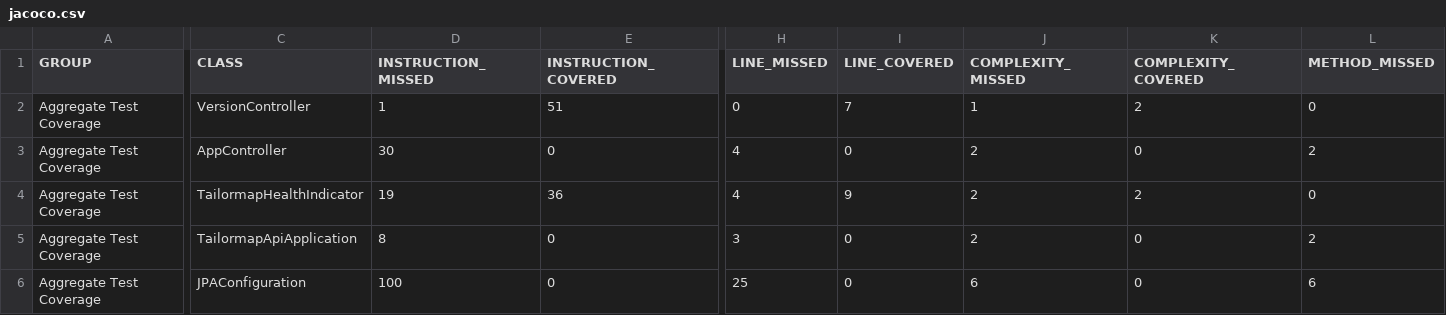
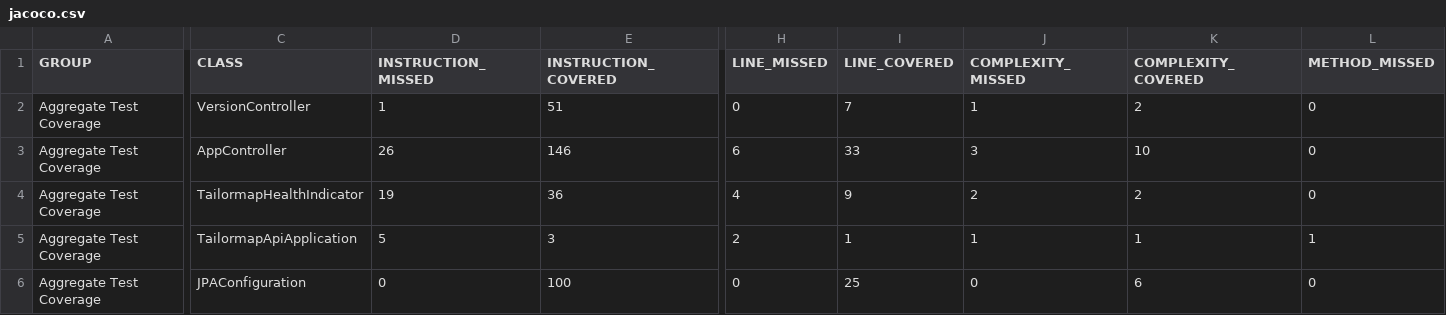
Before and after one commit to Tailormap/tailormap-api, a CSV file: jacoco/jacoco.csv, drawn as a sheet; only a part is shown, gaps mark what is left out; the diff covers the shown part only; the diff names each change by its address in the sheet, - before the commit and + after, or states it on an @@ line.

```diff
--- a/jacoco/jacoco.csv
+++ b/jacoco/jacoco.csv
-D3 (INSTRUCTION_MISSED): 30
+D3 (INSTRUCTION_MISSED): 26
-E3 (INSTRUCTION_COVERED): 0
+E3 (INSTRUCTION_COVERED): 146
-H3 (LINE_MISSED): 4
+H3 (LINE_MISSED): 6
-I3 (LINE_COVERED): 0
+I3 (LINE_COVERED): 33
-J3 (COMPLEXITY_MISSED): 2
+J3 (COMPLEXITY_MISSED): 3
-K3 (COMPLEXITY_COVERED): 0
+K3 (COMPLEXITY_COVERED): 10
-L3 (METHOD_MISSED): 2
+L3 (METHOD_MISSED): 0
-D5 (INSTRUCTION_MISSED): 8
+D5 (INSTRUCTION_MISSED): 5
-E5 (INSTRUCTION_COVERED): 0
+E5 (INSTRUCTION_COVERED): 3
-H5 (LINE_MISSED): 3
+H5 (LINE_MISSED): 2
-I5 (LINE_COVERED): 0
+I5 (LINE_COVERED): 1
-J5 (COMPLEXITY_MISSED): 2
+J5 (COMPLEXITY_MISSED): 1
-K5 (COMPLEXITY_COVERED): 0
+K5 (COMPLEXITY_COVERED): 1
-L5 (METHOD_MISSED): 2
+L5 (METHOD_MISSED): 1
-D6 (INSTRUCTION_MISSED): 100
+D6 (INSTRUCTION_MISSED): 0
-E6 (INSTRUCTION_COVERED): 0
+E6 (INSTRUCTION_COVERED): 100
-H6 (LINE_MISSED): 25
+H6 (LINE_MISSED): 0
-I6 (LINE_COVERED): 0
+I6 (LINE_COVERED): 25
-J6 (COMPLEXITY_MISSED): 6
+J6 (COMPLEXITY_MISSED): 0
-K6 (COMPLEXITY_COVERED): 0
+K6 (COMPLEXITY_COVERED): 6
-L6 (METHOD_MISSED): 6
+L6 (METHOD_MISSED): 0
```
Also changed, not shown: 13 edited cells elsewhere in this file, jacoco-it/jacoco.csv, 49 other files.
